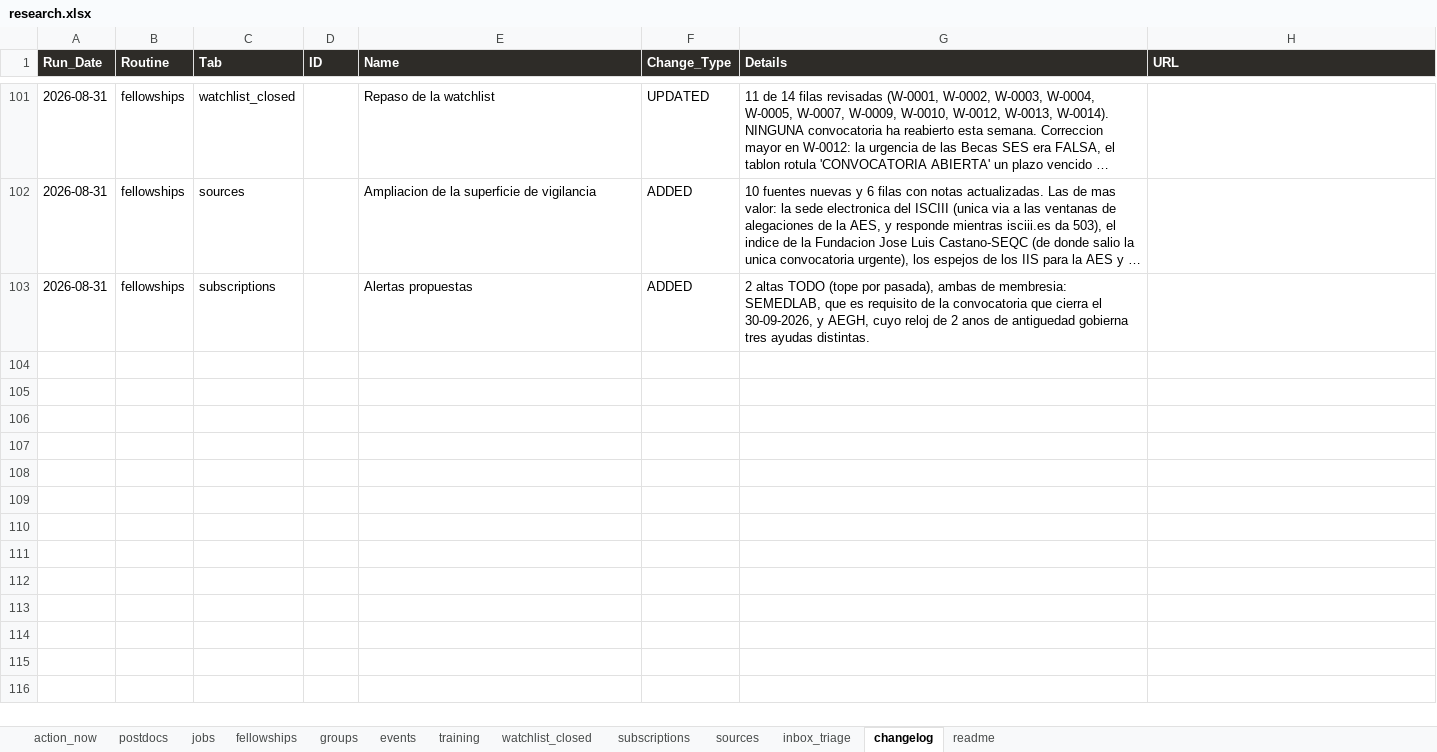
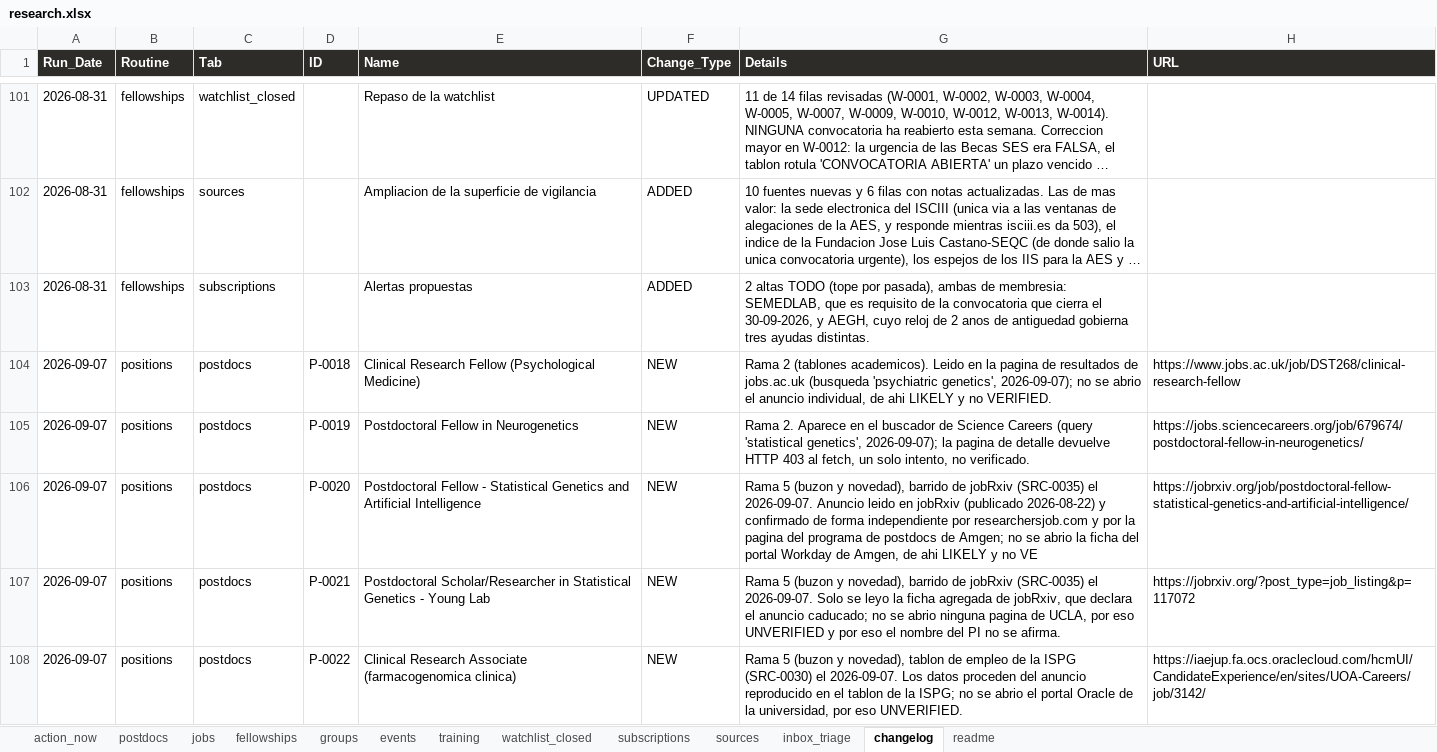
Before and after one commit to douglitas/scheduled-search-strategies, an Excel workbook: docs/research.xlsx, sheet changelog, drawn as a sheet; only a part is shown, gaps mark what is left out; long unchanged cells end in …; values as stored, in another font and other column widths than the file's, no borders; the diff covers the shown part only; the diff names each change by its address in the sheet, - before the commit and + after, or states it on an @@ line.

```diff
--- a/docs/research.xlsx (sheet changelog)
+++ b/docs/research.xlsx (sheet changelog)
+row 104: 2026-09-07 | positions | postdocs | P-0018 | Clinical Research Fellow (Psychological Medicine) | NEW | Rama 2 (tablones academicos). Leido en la pagina de resultados de jobs.ac.uk (busqueda 'psychiatric genetics', 2026-09-07); no se abrio el anuncio individual, de ahi LIKELY y no VERIFIED. | https://www.jobs.ac.uk/job/DST268/clinical-research-fellow
+row 105: 2026-09-07 | positions | postdocs | P-0019 | Postdoctoral Fellow in Neurogenetics | NEW | Rama 2. Aparece en el buscador de Science Careers (query 'statistical genetics', 2026-09-07); la pagina de detalle devuelve HTTP 403 al fetch, un solo intento, no verificado. | https://jobs.sciencecareers.org/job/679674/postdoctoral-fellow-in-neurogenetics/
+row 106: 2026-09-07 | positions | postdocs | P-0020 | Postdoctoral Fellow - Statistical Genetics and Artificial Intelligence | NEW | Rama 5 (buzon y novedad), barrido de jobRxiv (SRC-0035) el 2026-09-07. Anuncio leido en jobRxiv (publicado 2026-08-22) y confirmado de forma independiente por researchersjob.com y por la pagina del programa de postdocs de Amgen; no se abrio la ficha del portal Workday de Amgen, de ahi LIKELY y no VE | https://jobrxiv.org/job/postdoctoral-fellow-statistical-genetics-and-artificial-intelligence/
+row 107: 2026-09-07 | positions | postdocs | P-0021 | Postdoctoral Scholar/Researcher in Statistical Genetics - Young Lab | NEW | Rama 5 (buzon y novedad), barrido de jobRxiv (SRC-0035) el 2026-09-07. Solo se leyo la ficha agregada de jobRxiv, que declara el anuncio caducado; no se abrio ninguna pagina de UCLA, por eso UNVERIFIED y por eso el nombre del PI no se afirma. | https://jobrxiv.org/?post_type=job_listing&p=117072
+row 108: 2026-09-07 | positions | postdocs | P-0022 | Clinical Research Associate (farmacogenomica clinica) | NEW | Rama 5 (buzon y novedad), tablon de empleo de la ISPG (SRC-0030) el 2026-09-07. Los datos proceden del anuncio reproducido en el tablon de la ISPG; no se abrio el portal Oracle de la universidad, por eso UNVERIFIED. | https://iaejup.fa.ocs.oraclecloud.com/hcmUI/CandidateExperience/en/sites/UOA-Careers/job/3142/
```
Also changed, not shown: 25 added rows elsewhere in this sheet, sheet postdocs, sheet sources, sheet jobs, sheet subscriptions, sheet action_now, sheet fellowships, 1 other file.
